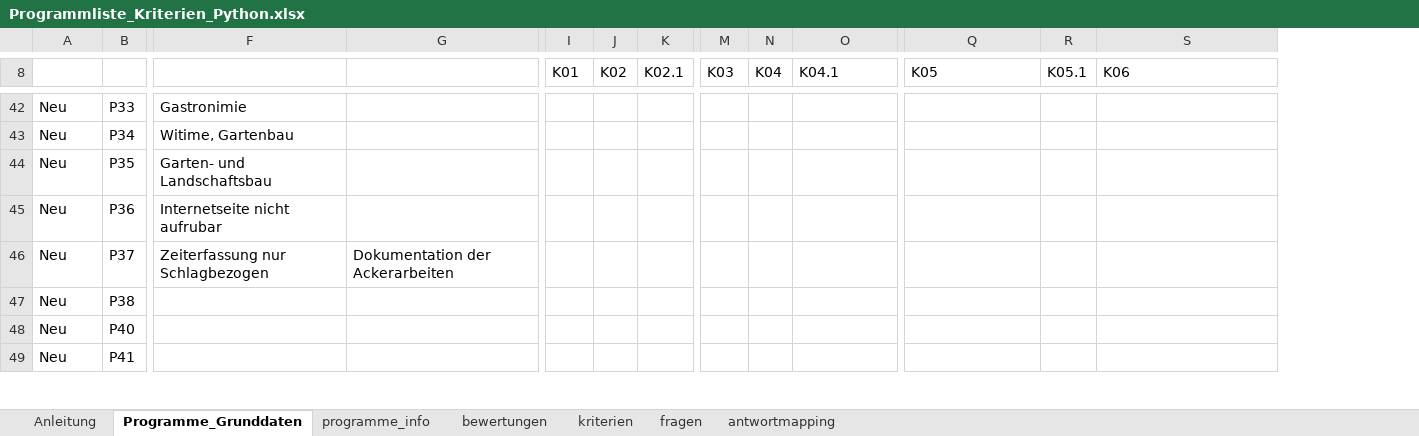
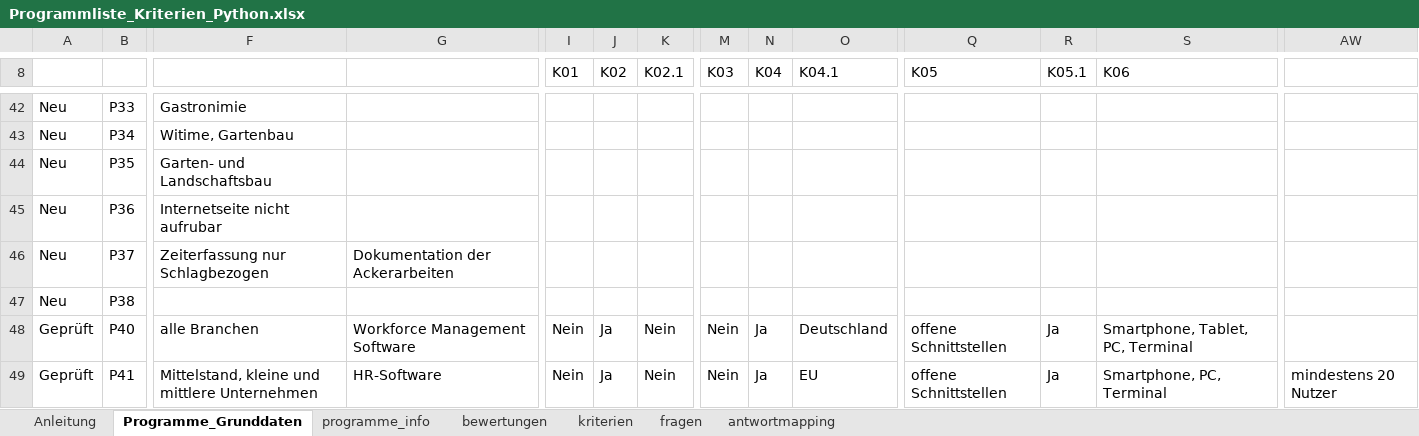
Before and after one commit to Clotti00/MatchZeit, an Excel workbook: data/Programmliste_Kriterien_Python.xlsx, sheet Programme_Grunddaten, drawn as a sheet; only a part is shown, gaps mark what is left out; values as stored, in another font and other column widths than the file's, no borders; conditional formats not drawn; the diff covers the shown part only; the diff names each change by its address in the sheet, - before the commit and + after, or states it on an @@ line.

```diff
--- a/data/Programmliste_Kriterien_Python.xlsx (sheet Programme_Grunddaten)
+++ b/data/Programmliste_Kriterien_Python.xlsx (sheet Programme_Grunddaten)
+column AW, row 49: mindestens 20 Nutzer
-A48:A49: Neu
+A48:A49: Geprüft
-F48: (empty)
+F48: alle Branchen
-G48: (empty)
+G48: Workforce Management Software
-I48:I49 (K01): (empty)
+I48:I49 (K01): Nein
-J48:J49 (K02): (empty)
+J48:J49 (K02): Ja
-K48:K49 (K02.1): (empty)
+K48:K49 (K02.1): Nein
-M48:M49 (K03): (empty)
+M48:M49 (K03): Nein
-N48:N49 (K04): (empty)
+N48:N49 (K04): Ja
-O48 (K04.1): (empty)
+O48 (K04.1): Deutschland
-Q48:Q49 (K05): (empty)
+Q48:Q49 (K05): offene Schnittstellen
-R48:R49 (K05.1): (empty)
+R48:R49 (K05.1): Ja
-S48 (K06): (empty)
+S48 (K06): Smartphone, Tablet, PC, Terminal
-F49: (empty)
+F49: Mittelstand, kleine und mittlere Unternehmen
-G49: (empty)
+G49: HR-Software
-O49 (K04.1): (empty)
+O49 (K04.1): EU
-S49 (K06): (empty)
+S49 (K06): Smartphone, PC, Terminal
```
Also changed, not shown: 201 edited cells and cell formats elsewhere in this sheet, sheet bewertungen, sheet programme_info, sheet fragen.
